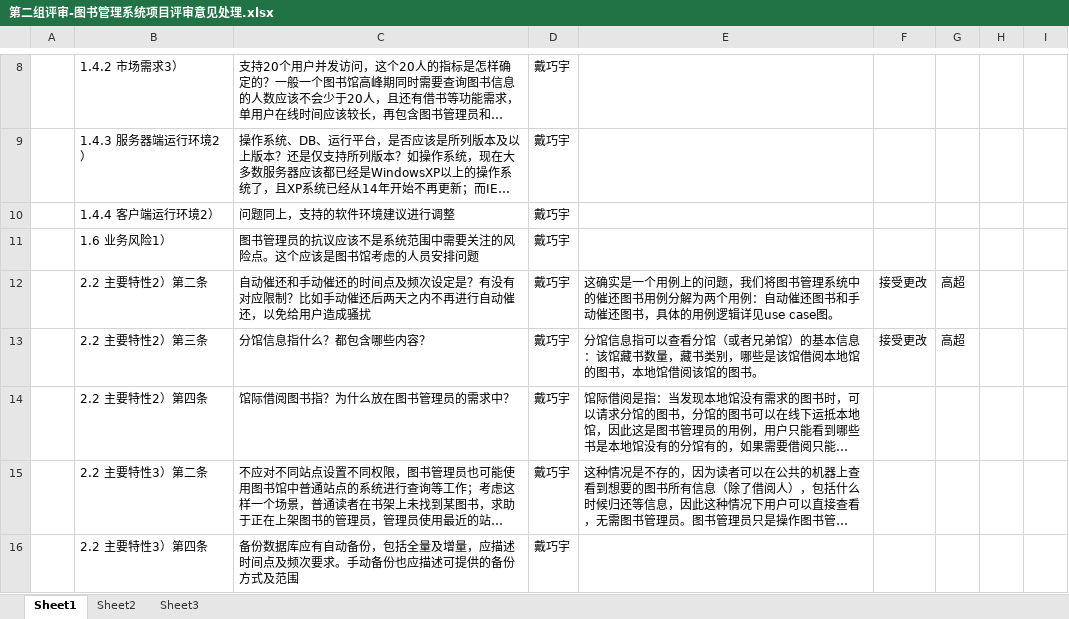
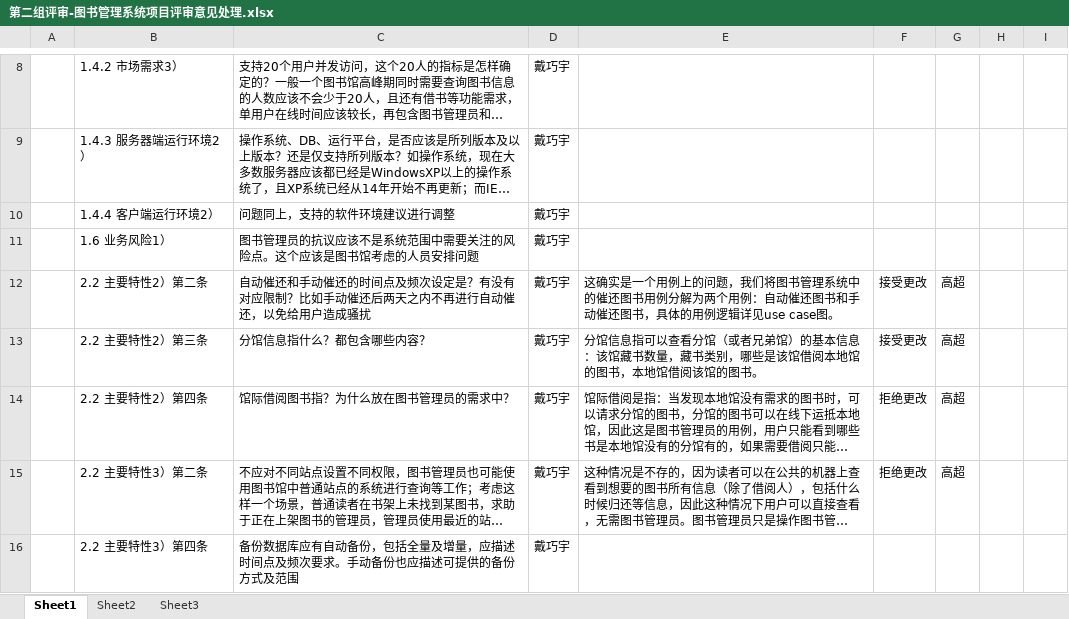
Before and after one commit to CreateChance/software_requirement_work, an Excel workbook: 第二组评审-图书管理系统项目评审意见处理.xlsx, sheet Sheet1, drawn as a sheet; only a part is shown, gaps mark what is left out; long unchanged cells end in …; values as stored, in another font and other column widths than the file's, no borders; the diff covers the shown part only; the diff names each change by its address in the sheet, - before the commit and + after, or states it on an @@ line.

```diff
--- a/第二组评审-图书管理系统项目评审意见处理.xlsx (sheet Sheet1)
+++ b/第二组评审-图书管理系统项目评审意见处理.xlsx (sheet Sheet1)
-F14:F15: (empty)
+F14:F15: 拒绝更改
-G14:G15: (empty)
+G14:G15: 高超
```
Also changed, not shown: 7 edited cells elsewhere in this sheet, 1 other file.
